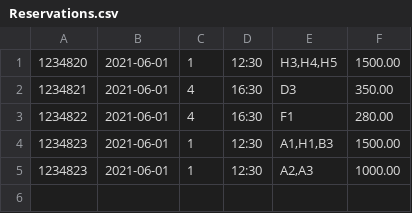
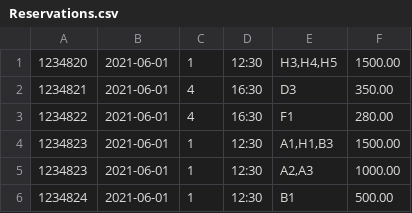
Before and after one commit to franciscatacutan/JavaMiniGrp4, a CSV file: Resources/Reservations.csv, drawn as a sheet; the diff names each change by its address in the sheet, - before the commit and + after, or states it on an @@ line.

```diff
--- a/Resources/Reservations.csv
+++ b/Resources/Reservations.csv
+row 6: 1234824 | 2021-06-01 | 1 | 12:30 | B1 | 500.00
```
Also changed, not shown: 2 other files.
